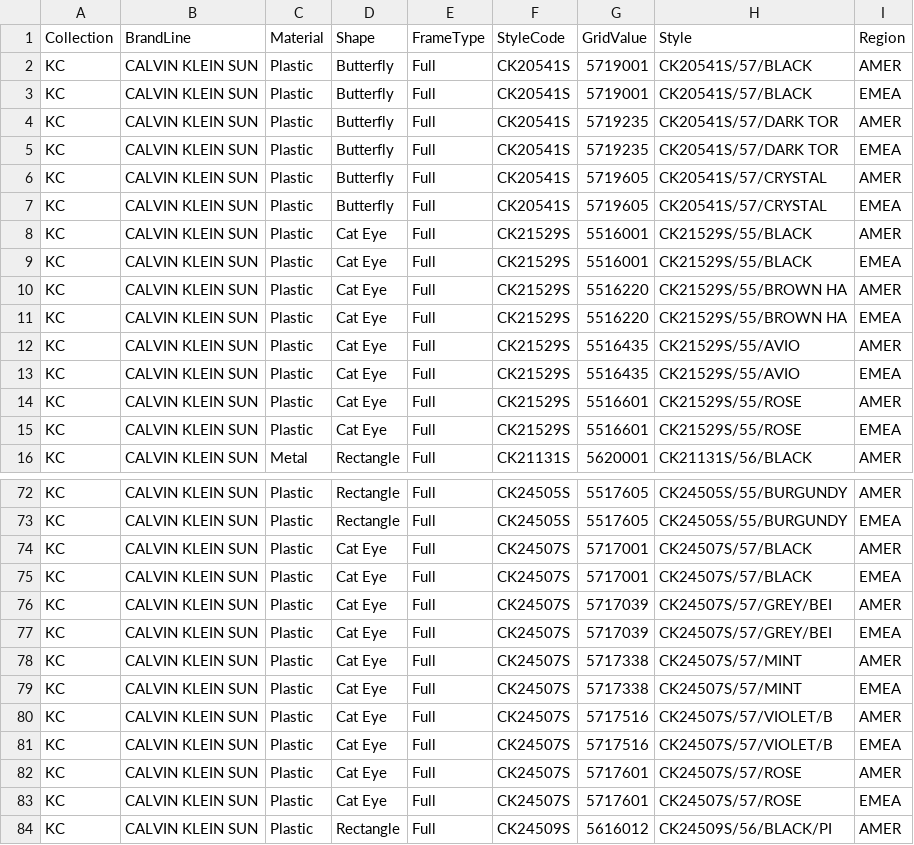
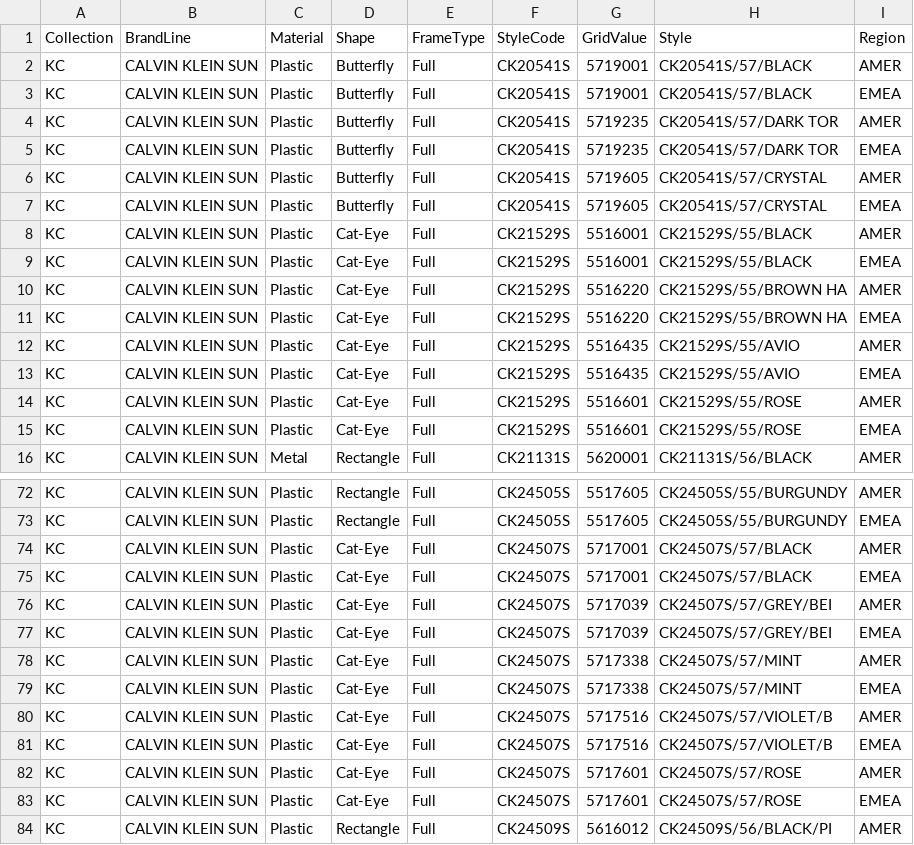
Before and after one commit to yxinzh/Team5VSP, a CSV file: styles.csv, drawn as a sheet; only a part is shown, gaps mark what is left out; the diff covers the shown part only.

Commit message:
Update styles.csv

```diff
--- a/styles.csv
+++ b/styles.csv
@@ -7,10 +7,10 @@ KC,CALVIN KLEIN SUN,Plastic,Butterfly,Full,CK20541S,5719605,CK20541S/57/CRYSTAL,
 KC,CALVIN KLEIN SUN,Plastic,Butterfly,Full,CK20541S,5719605,CK20541S/57/CRYSTAL,EMEA
-KC,CALVIN KLEIN SUN,Plastic,Cat Eye,Full,CK21529S,5516001,CK21529S/55/BLACK,AMER
-KC,CALVIN KLEIN SUN,Plastic,Cat Eye,Full,CK21529S,5516001,CK21529S/55/BLACK,EMEA
-KC,CALVIN KLEIN SUN,Plastic,Cat Eye,Full,CK21529S,5516220,CK21529S/55/BROWN HA,AMER
-KC,CALVIN KLEIN SUN,Plastic,Cat Eye,Full,CK21529S,5516220,CK21529S/55/BROWN HA,EMEA
-KC,CALVIN KLEIN SUN,Plastic,Cat Eye,Full,CK21529S,5516435,CK21529S/55/AVIO,AMER
-KC,CALVIN KLEIN SUN,Plastic,Cat Eye,Full,CK21529S,5516435,CK21529S/55/AVIO,EMEA
-KC,CALVIN KLEIN SUN,Plastic,Cat Eye,Full,CK21529S,5516601,CK21529S/55/ROSE,AMER
-KC,CALVIN KLEIN SUN,Plastic,Cat Eye,Full,CK21529S,5516601,CK21529S/55/ROSE,EMEA
+KC,CALVIN KLEIN SUN,Plastic,Cat-Eye,Full,CK21529S,5516001,CK21529S/55/BLACK,AMER
+KC,CALVIN KLEIN SUN,Plastic,Cat-Eye,Full,CK21529S,5516001,CK21529S/55/BLACK,EMEA
+KC,CALVIN KLEIN SUN,Plastic,Cat-Eye,Full,CK21529S,5516220,CK21529S/55/BROWN HA,AMER
+KC,CALVIN KLEIN SUN,Plastic,Cat-Eye,Full,CK21529S,5516220,CK21529S/55/BROWN HA,EMEA
+KC,CALVIN KLEIN SUN,Plastic,Cat-Eye,Full,CK21529S,5516435,CK21529S/55/AVIO,AMER
+KC,CALVIN KLEIN SUN,Plastic,Cat-Eye,Full,CK21529S,5516435,CK21529S/55/AVIO,EMEA
+KC,CALVIN KLEIN SUN,Plastic,Cat-Eye,Full,CK21529S,5516601,CK21529S/55/ROSE,AMER
+KC,CALVIN KLEIN SUN,Plastic,Cat-Eye,Full,CK21529S,5516601,CK21529S/55/ROSE,EMEA
 KC,CALVIN KLEIN SUN,Metal,Rectangle,Full,CK21131S,5620001,CK21131S/56/BLACK,AMER
@@ -73,12 +73,12 @@ KC,CALVIN KLEIN SUN,Plastic,Rectangle,Full,CK24505S,5517605,CK24505S/55/BURGUNDY
 KC,CALVIN KLEIN SUN,Plastic,Rectangle,Full,CK24505S,5517605,CK24505S/55/BURGUNDY,EMEA
-KC,CALVIN KLEIN SUN,Plastic,Cat Eye,Full,CK24507S,5717001,CK24507S/57/BLACK,AMER
-KC,CALVIN KLEIN SUN,Plastic,Cat Eye,Full,CK24507S,5717001,CK24507S/57/BLACK,EMEA
-KC,CALVIN KLEIN SUN,Plastic,Cat Eye,Full,CK24507S,5717039,CK24507S/57/GREY/BEI,AMER
-KC,CALVIN KLEIN SUN,Plastic,Cat Eye,Full,CK24507S,5717039,CK24507S/57/GREY/BEI,EMEA
-KC,CALVIN KLEIN SUN,Plastic,Cat Eye,Full,CK24507S,5717338,CK24507S/57/MINT,AMER
-KC,CALVIN KLEIN SUN,Plastic,Cat Eye,Full,CK24507S,5717338,CK24507S/57/MINT,EMEA
-KC,CALVIN KLEIN SUN,Plastic,Cat Eye,Full,CK24507S,5717516,CK24507S/57/VIOLET/B,AMER
-KC,CALVIN KLEIN SUN,Plastic,Cat Eye,Full,CK24507S,5717516,CK24507S/57/VIOLET/B,EMEA
-KC,CALVIN KLEIN SUN,Plastic,Cat Eye,Full,CK24507S,5717601,CK24507S/57/ROSE,AMER
-KC,CALVIN KLEIN SUN,Plastic,Cat Eye,Full,CK24507S,5717601,CK24507S/57/ROSE,EMEA
+KC,CALVIN KLEIN SUN,Plastic,Cat-Eye,Full,CK24507S,5717001,CK24507S/57/BLACK,AMER
+KC,CALVIN KLEIN SUN,Plastic,Cat-Eye,Full,CK24507S,5717001,CK24507S/57/BLACK,EMEA
+KC,CALVIN KLEIN SUN,Plastic,Cat-Eye,Full,CK24507S,5717039,CK24507S/57/GREY/BEI,AMER
+KC,CALVIN KLEIN SUN,Plastic,Cat-Eye,Full,CK24507S,5717039,CK24507S/57/GREY/BEI,EMEA
+KC,CALVIN KLEIN SUN,Plastic,Cat-Eye,Full,CK24507S,5717338,CK24507S/57/MINT,AMER
+KC,CALVIN KLEIN SUN,Plastic,Cat-Eye,Full,CK24507S,5717338,CK24507S/57/MINT,EMEA
+KC,CALVIN KLEIN SUN,Plastic,Cat-Eye,Full,CK24507S,5717516,CK24507S/57/VIOLET/B,AMER
+KC,CALVIN KLEIN SUN,Plastic,Cat-Eye,Full,CK24507S,5717516,CK24507S/57/VIOLET/B,EMEA
+KC,CALVIN KLEIN SUN,Plastic,Cat-Eye,Full,CK24507S,5717601,CK24507S/57/ROSE,AMER
+KC,CALVIN KLEIN SUN,Plastic,Cat-Eye,Full,CK24507S,5717601,CK24507S/57/ROSE,EMEA
 KC,CALVIN KLEIN SUN,Plastic,Rectangle,Full,CK24509S,5616012,CK24509S/56/BLACK/PI,AMER
```
Also changed, not shown: 6 edited cells elsewhere in this file.
